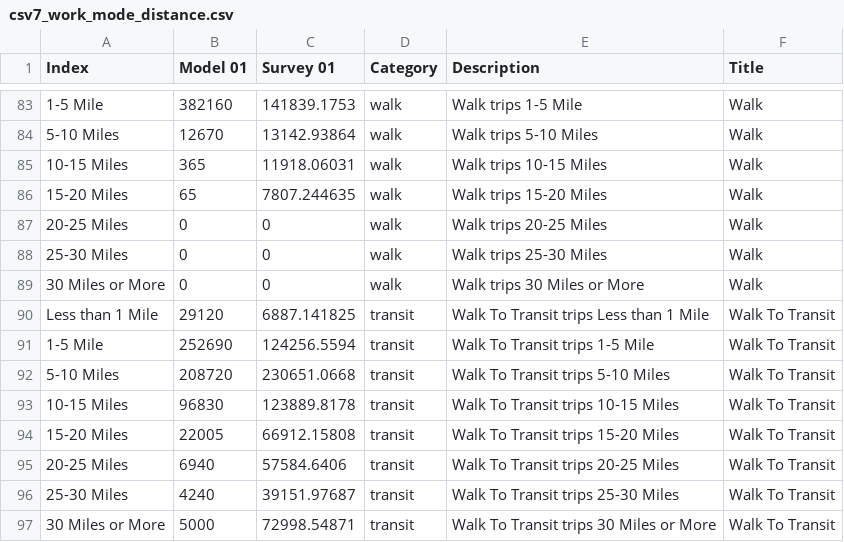
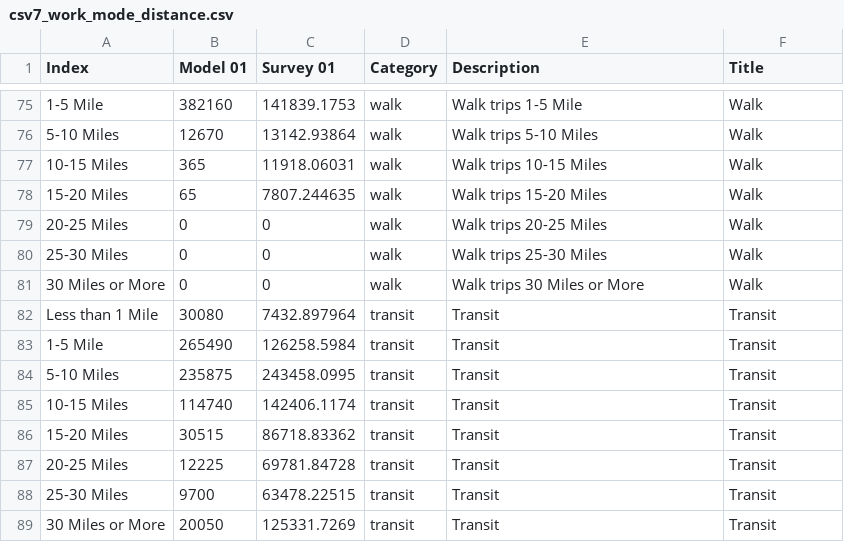
Before and after one commit to CMAP-REPOS/cmap_abm_report, a CSV file: data/csv7_work_mode_distance.csv, drawn as a sheet; only a part is shown, gaps mark what is left out; addresses are those after the commit; the diff covers the shown part only; the diff names each change by its address in the sheet, - before the commit and + after, or states it on an @@ line.

Commit message:
combining walk and drive to transit

```diff
--- a/data/csv7_work_mode_distance.csv
+++ b/data/csv7_work_mode_distance.csv
-B82 (Model 01): 29120
+B82 (Model 01): 30080
-C82 (Survey 01): 6887.141825
+C82 (Survey 01): 7432.897964
-E82 (Description): Walk To Transit trips Less than 1 Mile
+E82 (Description): Transit
-F82:F89 (Title): Walk To Transit
+F82:F89 (Title): Transit
-B83 (Model 01): 252690
+B83 (Model 01): 265490
-C83 (Survey 01): 124256.5594
+C83 (Survey 01): 126258.5984
-E83 (Description): Walk To Transit trips 1-5 Mile
+E83 (Description): Transit
-B84 (Model 01): 208720
+B84 (Model 01): 235875
-C84 (Survey 01): 230651.0668
+C84 (Survey 01): 243458.0995
-E84 (Description): Walk To Transit trips 5-10 Miles
+E84 (Description): Transit
-B85 (Model 01): 96830
+B85 (Model 01): 114740
-C85 (Survey 01): 123889.8178
+C85 (Survey 01): 142406.1174
-E85 (Description): Walk To Transit trips 10-15 Miles
+E85 (Description): Transit
-B86 (Model 01): 22005
+B86 (Model 01): 30515
-C86 (Survey 01): 66912.15808
+C86 (Survey 01): 86718.83362
-E86 (Description): Walk To Transit trips 15-20 Miles
+E86 (Description): Transit
-B87 (Model 01): 6940
+B87 (Model 01): 12225
-C87 (Survey 01): 57584.6406
+C87 (Survey 01): 69781.84728
-E87 (Description): Walk To Transit trips 20-25 Miles
+E87 (Description): Transit
-B88 (Model 01): 4240
+B88 (Model 01): 9700
-C88 (Survey 01): 39151.97687
+C88 (Survey 01): 63478.22515
-E88 (Description): Walk To Transit trips 25-30 Miles
+E88 (Description): Transit
-B89 (Model 01): 5000
+B89 (Model 01): 20050
-C89 (Survey 01): 72998.54871
+C89 (Survey 01): 125331.7269
-E89 (Description): Walk To Transit trips 30 Miles or More
+E89 (Description): Transit
```
Also changed, not shown: 8 removed rows elsewhere in this file, data/csv10_mode_income.csv, data/csv5_mode_purpose.csv, 1 other file.
